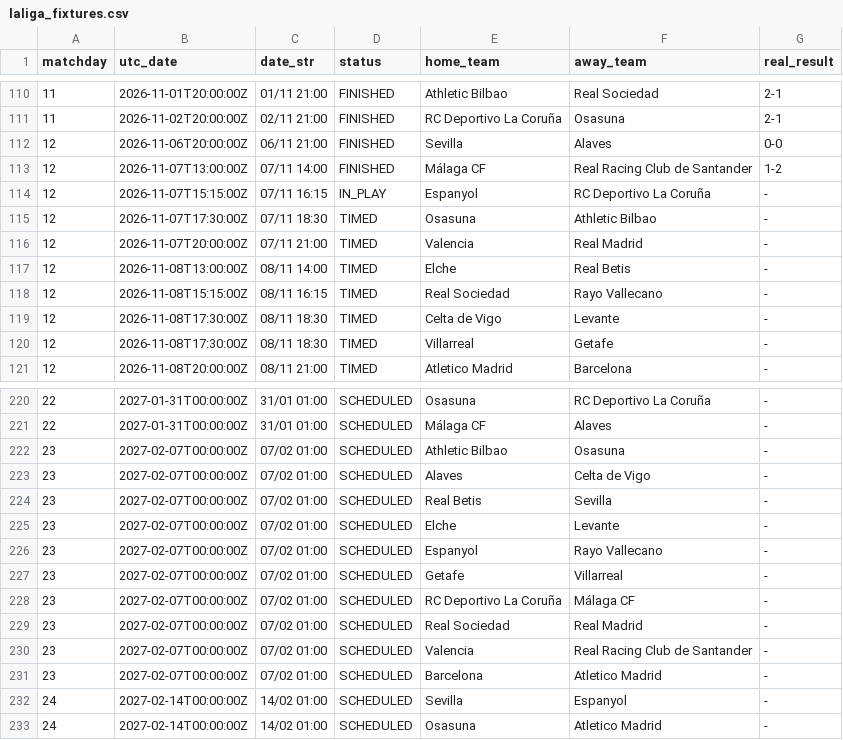
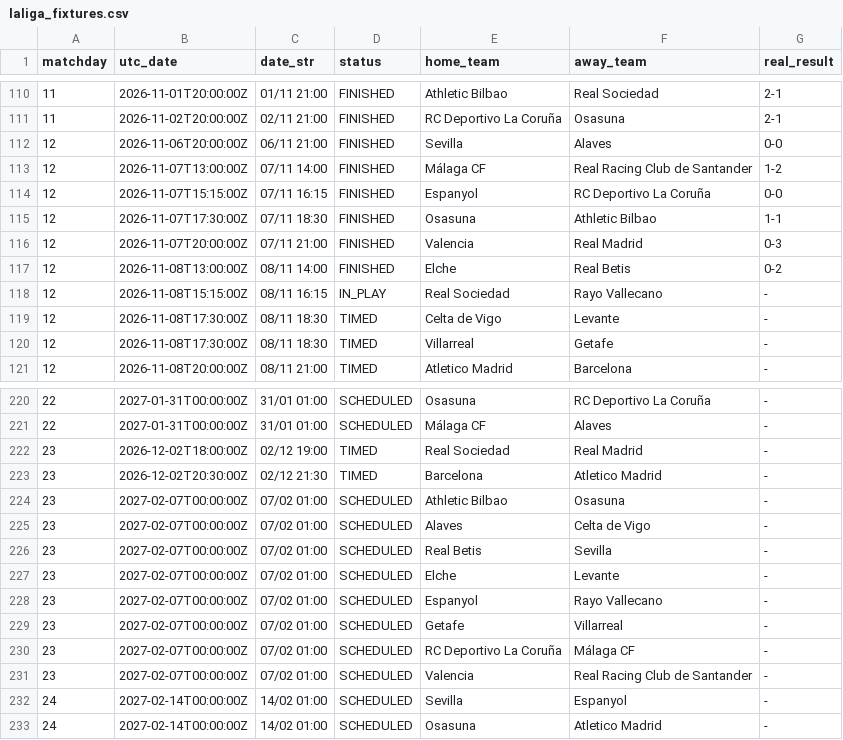
Before and after one commit to YerayPadial/laliga-predictor-ai, a CSV file: data/laliga_fixtures.csv, drawn as a sheet; only a part is shown, gaps mark what is left out.

```diff
--- a/data/laliga_fixtures.csv
+++ b/data/laliga_fixtures.csv
@@ -113,7 +113,7 @@ matchday,utc_date,date_str,status,home_team,away_team,real_result
 12,2026-11-07T13:00:00Z,07/11 14:00,FINISHED,Málaga CF,Real Racing Club de Santander,1-2
-12,2026-11-07T15:15:00Z,07/11 16:15,IN_PLAY,Espanyol,RC Deportivo La Coruña,-
-12,2026-11-07T17:30:00Z,07/11 18:30,TIMED,Osasuna,Athletic Bilbao,-
-12,2026-11-07T20:00:00Z,07/11 21:00,TIMED,Valencia,Real Madrid,-
-12,2026-11-08T13:00:00Z,08/11 14:00,TIMED,Elche,Real Betis,-
-12,2026-11-08T15:15:00Z,08/11 16:15,TIMED,Real Sociedad,Rayo Vallecano,-
+12,2026-11-07T15:15:00Z,07/11 16:15,FINISHED,Espanyol,RC Deportivo La Coruña,0-0
+12,2026-11-07T17:30:00Z,07/11 18:30,FINISHED,Osasuna,Athletic Bilbao,1-1
+12,2026-11-07T20:00:00Z,07/11 21:00,FINISHED,Valencia,Real Madrid,0-3
+12,2026-11-08T13:00:00Z,08/11 14:00,FINISHED,Elche,Real Betis,0-2
+12,2026-11-08T15:15:00Z,08/11 16:15,IN_PLAY,Real Sociedad,Rayo Vallecano,-
 12,2026-11-08T17:30:00Z,08/11 18:30,TIMED,Celta de Vigo,Levante,-
@@ -221,2 +221,4 @@ matchday,utc_date,date_str,status,home_team,away_team,real_result
 22,2027-01-31T00:00:00Z,31/01 01:00,SCHEDULED,Málaga CF,Alaves,-
+23,2026-12-02T18:00:00Z,02/12 19:00,TIMED,Real Sociedad,Real Madrid,-
+23,2026-12-02T20:30:00Z,02/12 21:30,TIMED,Barcelona,Atletico Madrid,-
 23,2027-02-07T00:00:00Z,07/02 01:00,SCHEDULED,Athletic Bilbao,Osasuna,-
@@ -228,5 +230,3 @@ matchday,utc_date,date_str,status,home_team,away_team,real_result
 23,2027-02-07T00:00:00Z,07/02 01:00,SCHEDULED,RC Deportivo La Coruña,Málaga CF,-
-23,2027-02-07T00:00:00Z,07/02 01:00,SCHEDULED,Real Sociedad,Real Madrid,-
 23,2027-02-07T00:00:00Z,07/02 01:00,SCHEDULED,Valencia,Real Racing Club de Santander,-
-23,2027-02-07T00:00:00Z,07/02 01:00,SCHEDULED,Barcelona,Atletico Madrid,-
 24,2027-02-14T00:00:00Z,14/02 01:00,SCHEDULED,Sevilla,Espanyol,-
```
